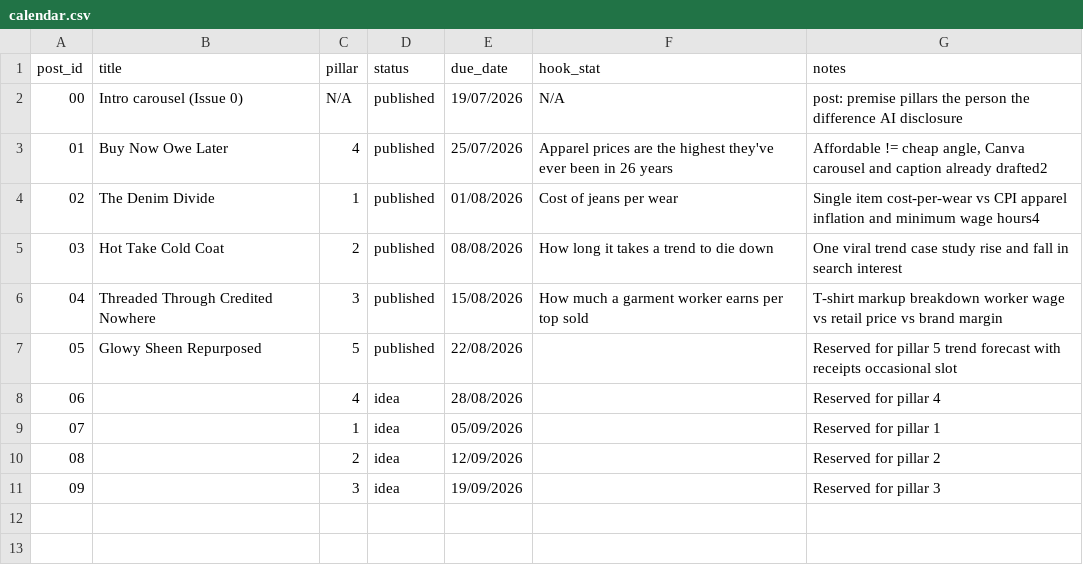
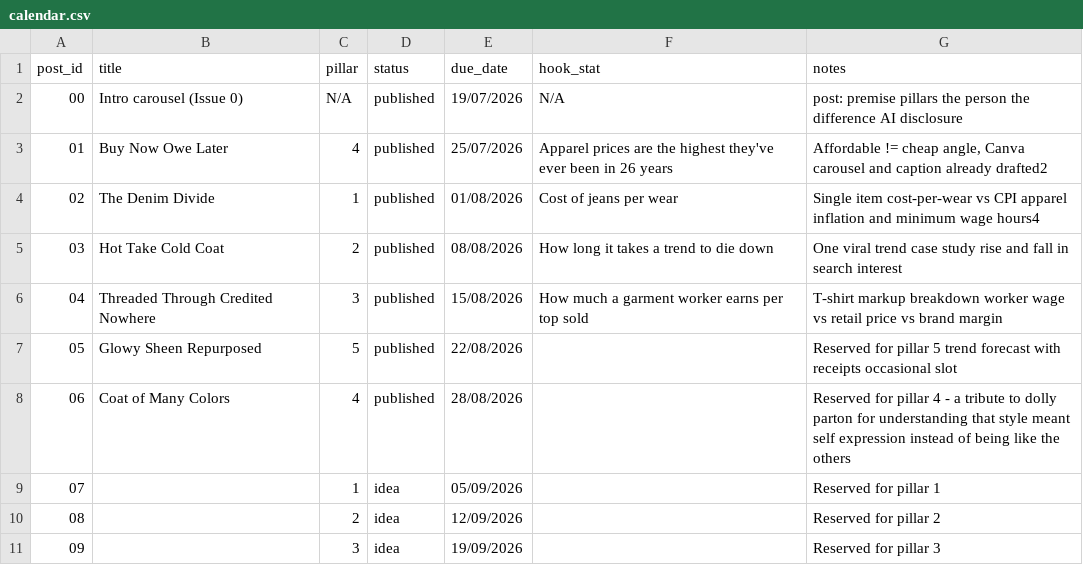
Before and after one commit to juvinciariadi/data-worn-thin.-, a CSV file: content/calendar.csv, drawn as a sheet.

Commit message:
issue 06 publishing details

```diff
--- a/content/calendar.csv
+++ b/content/calendar.csv
@@ -7,3 +7,3 @@ post_id,title,pillar,status,due_date,hook_stat,notes
 05,Glowy Sheen Repurposed,5,published,22/08/2026,,Reserved for pillar 5 trend forecast with receipts occasional slot
-06,,4,idea,28/08/2026,,Reserved for pillar 4
+06,Coat of Many Colors,4,published,28/08/2026,,Reserved for pillar 4 - a tribute to dolly parton for understanding that style meant self expression instead of being like the others
 07,,1,idea,05/09/2026,, Reserved for pillar 1
```
